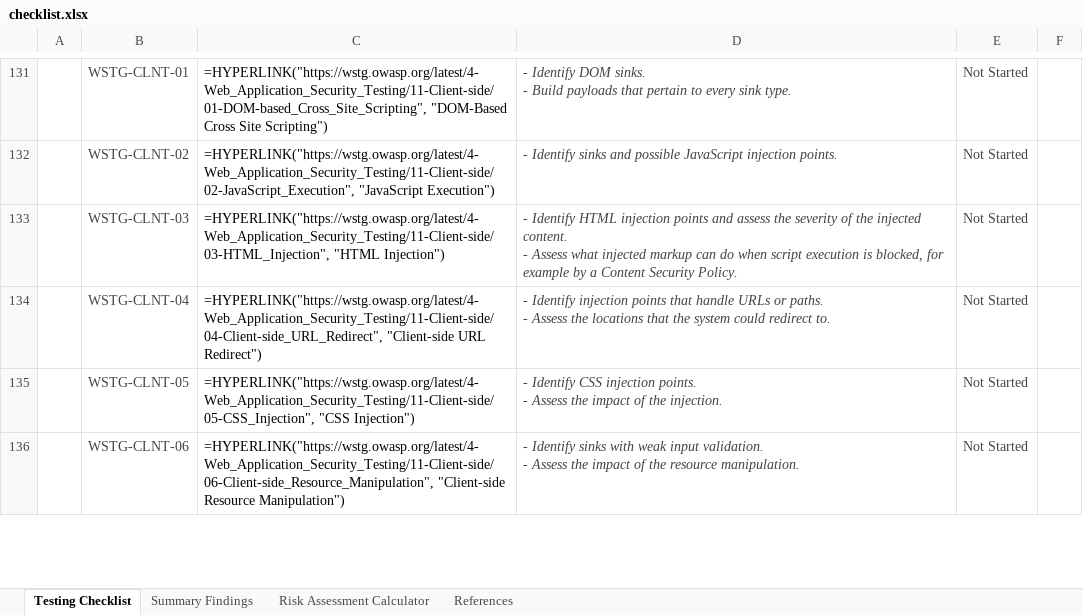
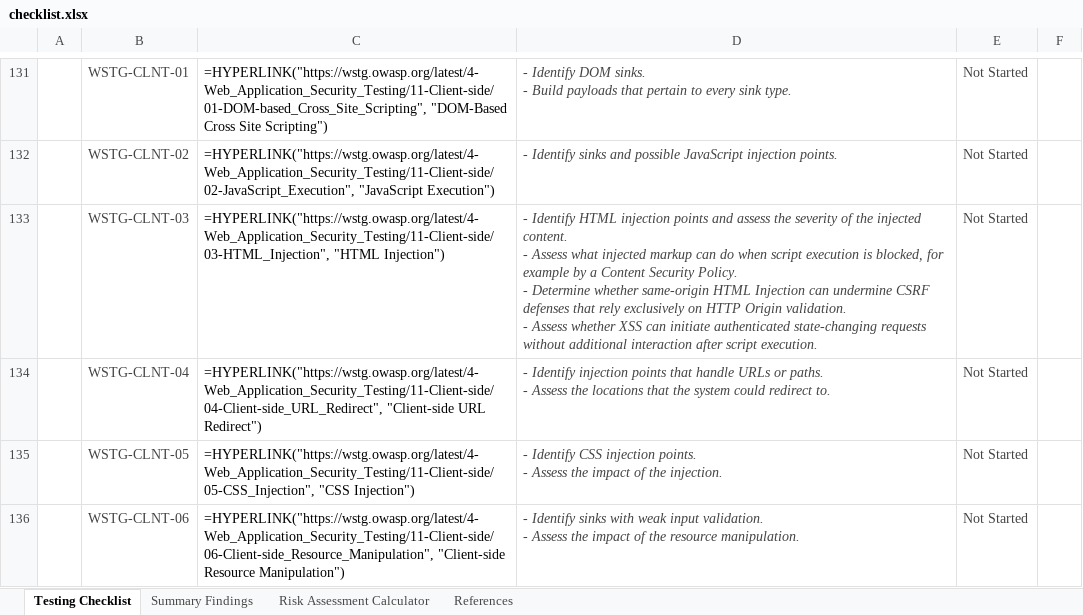
Before and after one commit to OWASP/wstg, an Excel workbook: checklists/checklist.xlsx, sheet Testing Checklist, drawn as a sheet; only a part is shown, gaps mark what is left out; values as stored, in another font and other column widths than the file's, no borders; formulas without a stored value are shown as written; conditional formats not drawn; ↵ is a line break in a cell; the diff names each change by its address in the sheet, - before the commit and + after, or states it on an @@ line.

Commit message:
Publish Latest checklists 2026-11-18 (#1721)

```diff
--- a/checklists/checklist.xlsx (sheet Testing Checklist)
+++ b/checklists/checklist.xlsx (sheet Testing Checklist)
-D133: …Security Policy.
+D133: …Security Policy. ↵ - Determine whether same-origin HTML Injection can undermine CSRF defenses that rely exclusively on HTTP Origin validation. ↵ - Assess whether XSS can initiate authenticated state-changing requests without additional interaction after script execution.
```
Also changed, not shown: 2 other files.
